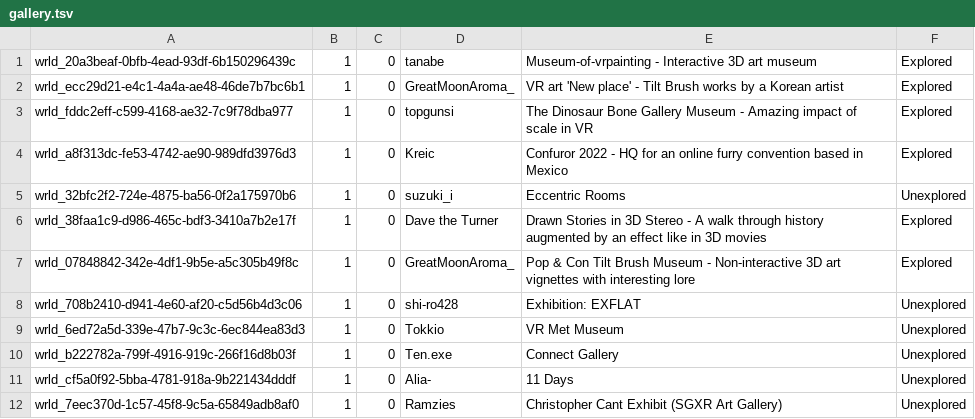
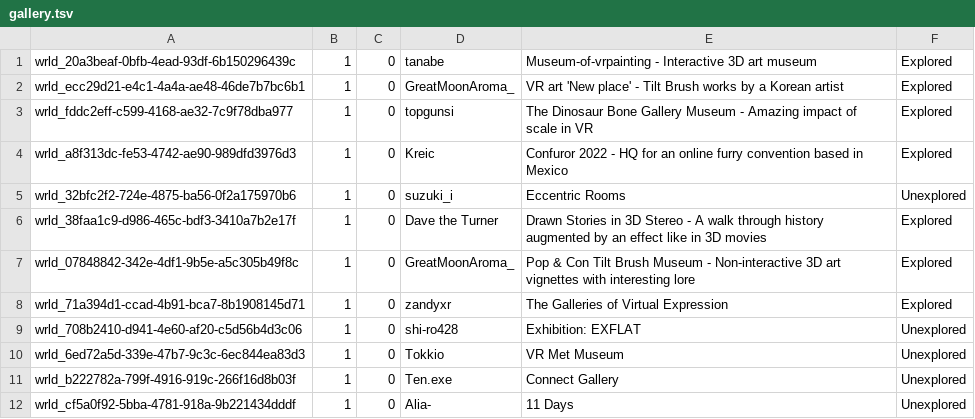
Before and after one commit to Twila27/twila27.github.io, a TSV file: vr/portals/tour/hobby/gallery.tsv, drawn as a sheet; only a part is shown; the shorter side is filled out with more unchanged rows; the diff names each change by its address in the sheet, - before the commit and + after, or states it on an @@ line.

Commit message:
Update gallery.tsv

```diff
--- a/vr/portals/tour/hobby/gallery.tsv
+++ b/vr/portals/tour/hobby/gallery.tsv
+row 8: wrld_71a394d1-ccad-4b91-bca7-8b1908145d71 | 1 | 0 | zandyxr | The Galleries of Virtual Expression | Explored
```
